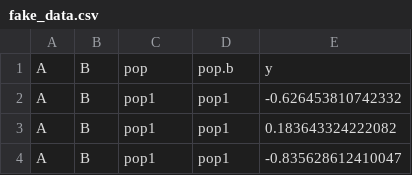
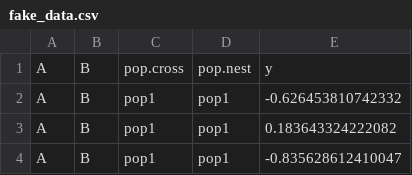
Before and after one commit to middleprofessor/bio-reproducibility-project, a CSV file: content/data/Data from Response of bluebunch wheatgrass to invasion- differences in competitive ability among invader-experienced and naïve populations/fake_data.csv, drawn as a sheet; only a part is shown.

```diff
--- a/content/data/Data from Response of bluebunch wheatgrass to invasion- differences in competitive ability among invader-experienced and naïve populations/fake_data.csv
+++ b/content/data/Data from Response of bluebunch wheatgrass to invasion- differences in competitive ability among invader-experienced and naïve populations/fake_data.csv
@@ -1,2 +1,2 @@
-A,B,pop,pop.b,y
+A,B,pop.cross,pop.nest,y
 A,B,pop1,pop1,-0.626453810742332
```
Also changed, not shown: 34 other files.
